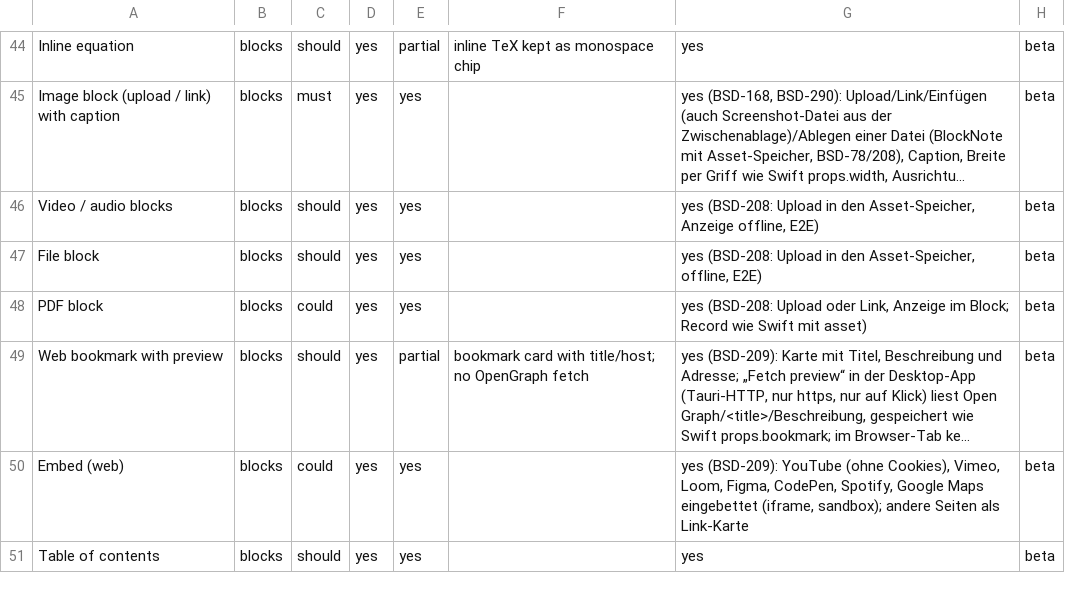
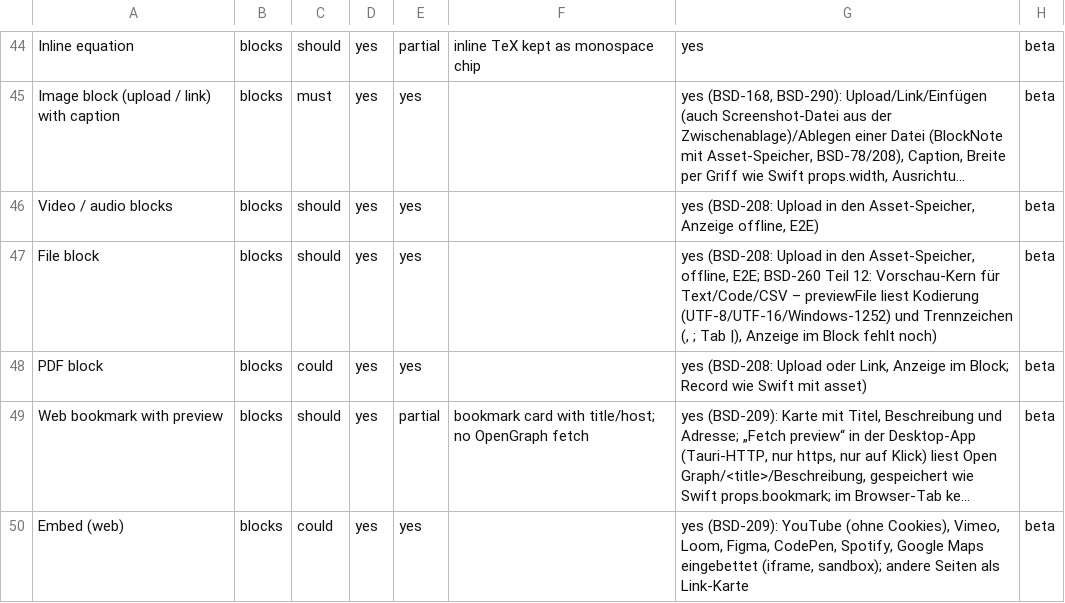
Before and after one commit to elija-7580/Based, a CSV file: replica/features.csv, drawn as a sheet; only a part is shown, gaps mark what is left out; the shorter side is filled out with more unchanged rows; long unchanged cells end in …; the diff names each change by its address in the sheet, - before the commit and + after, or states it on an @@ line.

```diff
--- a/replica/features.csv
+++ b/replica/features.csv
-G47: …Asset-Speicher, offline, E2E)
+G47: …Asset-Speicher, offline, E2E; BSD-260 Teil 12: Vorschau-Kern für Text/Code/CSV – previewFile liest Kodierung (UTF-8/UTF-16/Windows-1252) und Trennzeichen (, ; Tab |), Anzeige im Block fehlt noch)
```
Also changed, not shown: 3 other files.
